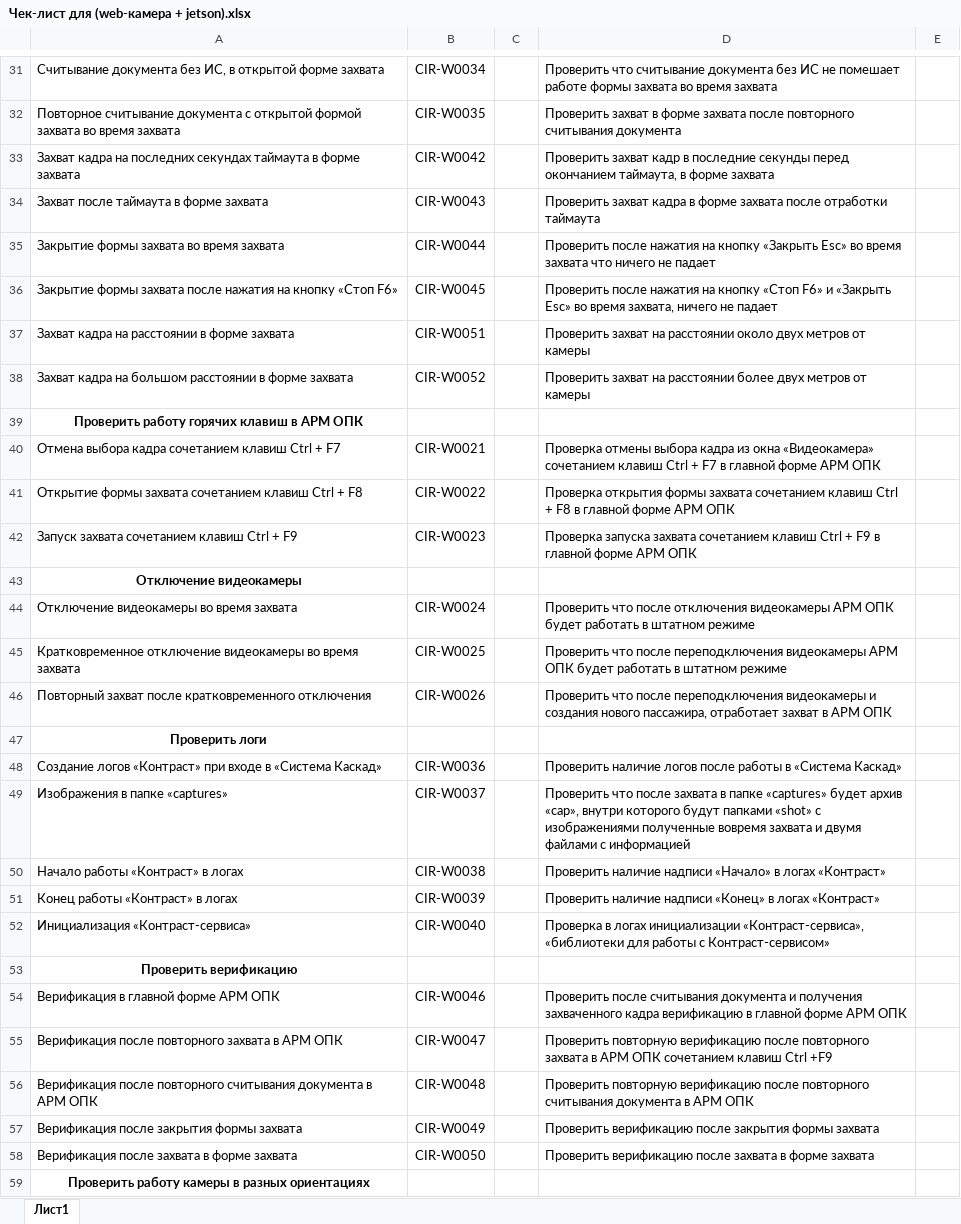
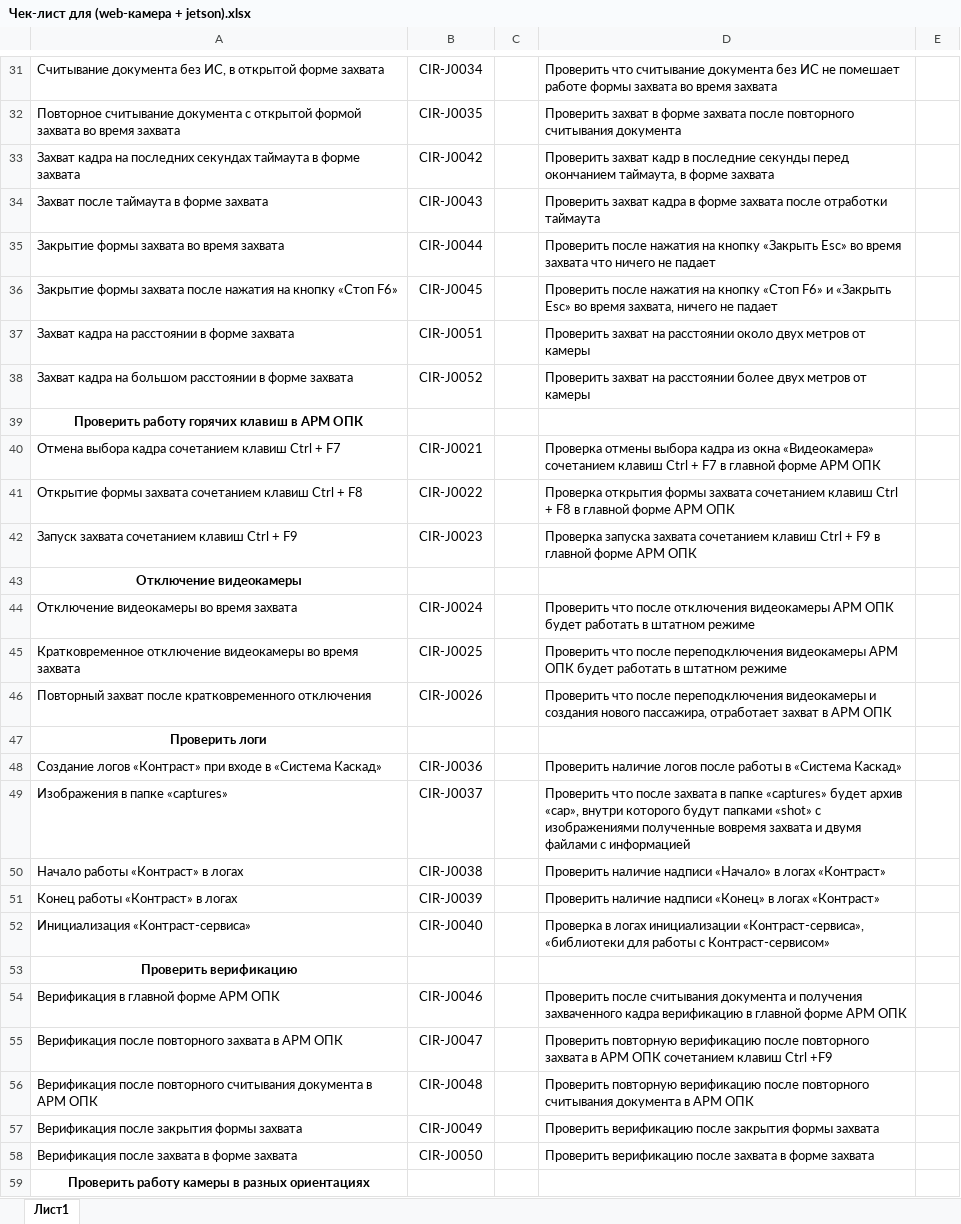
Before and after one commit to larry852-666/ContrastService, an Excel workbook: Чек-лист для (web-камера + jetson).xlsx, sheet Лист1, drawn as a sheet; only a part is shown, gaps mark what is left out; values as stored, in another font and other column widths than the file's, no borders; the diff covers the shown part only; the diff names each change by its address in the sheet, - before the commit and + after, or states it on an @@ line.

```diff
--- a/Чек-лист для (web-камера + jetson).xlsx (sheet Лист1)
+++ b/Чек-лист для (web-камера + jetson).xlsx (sheet Лист1)
-B31: CIR-W0034
+B31: CIR-J0034
-B32: CIR-W0035
+B32: CIR-J0035
-B33: CIR-W0042
+B33: CIR-J0042
-B34: CIR-W0043
+B34: CIR-J0043
-B35: CIR-W0044
+B35: CIR-J0044
-B36: CIR-W0045
+B36: CIR-J0045
-B37: CIR-W0051
+B37: CIR-J0051
-B38: CIR-W0052
+B38: CIR-J0052
-B40: CIR-W0021
+B40: CIR-J0021
-B41: CIR-W0022
+B41: CIR-J0022
-B42: CIR-W0023
+B42: CIR-J0023
-B44: CIR-W0024
+B44: CIR-J0024
-B45: CIR-W0025
+B45: CIR-J0025
-B46: CIR-W0026
+B46: CIR-J0026
-B48: CIR-W0036
+B48: CIR-J0036
-B49: CIR-W0037
+B49: CIR-J0037
-B50: CIR-W0038
+B50: CIR-J0038
-B51: CIR-W0039
+B51: CIR-J0039
-B52: CIR-W0040
+B52: CIR-J0040
-B54: CIR-W0046
+B54: CIR-J0046
-B55: CIR-W0047
+B55: CIR-J0047
-B56: CIR-W0048
+B56: CIR-J0048
-B57: CIR-W0049
+B57: CIR-J0049
-B58: CIR-W0050
+B58: CIR-J0050
```
Also changed, not shown: 35 edited cells and cell formats elsewhere in this sheet, Тестовые сценарии (web-камера+jetson).xlsx, Тестовые сценарии (web-камера+локал).xlsx, 6 other files.
